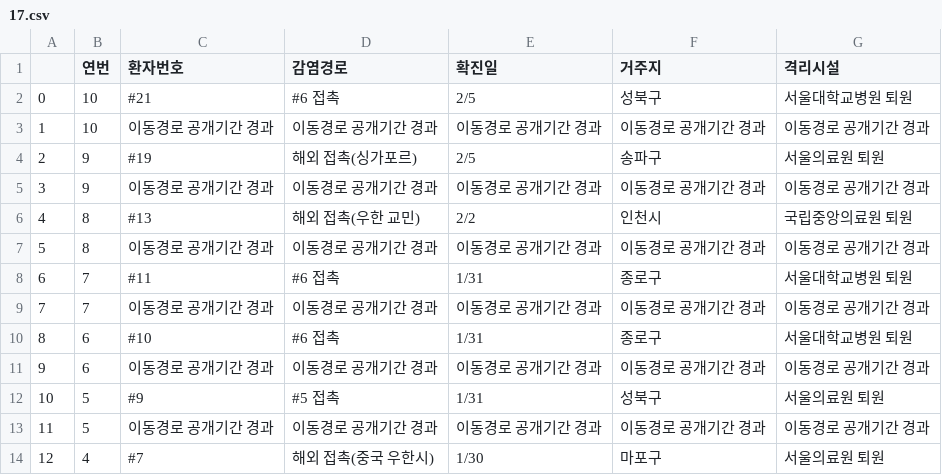
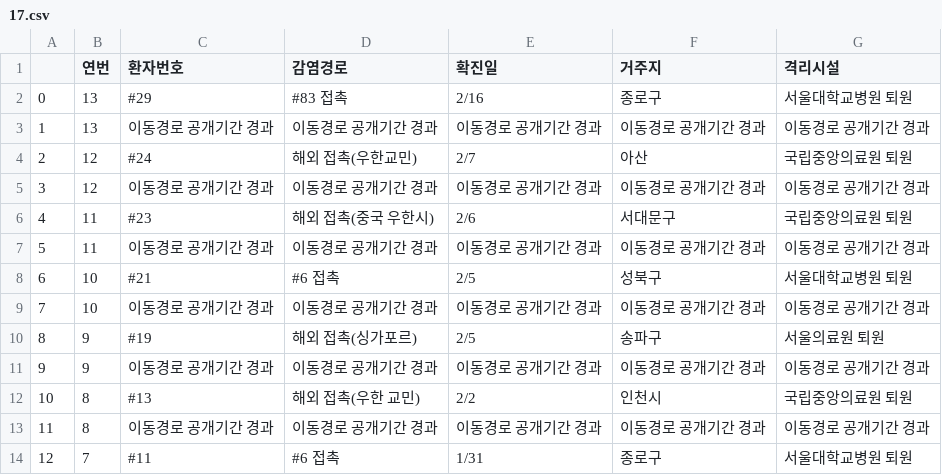
Before and after one commit to KKodiac/Covid19_Stats, a CSV file: Covid19/Data/Korea/seoul_timeseries/17.csv, drawn as a sheet; only a part is shown; the shorter side is filled out with more unchanged rows; addresses are those after the commit; the diff names each change by its address in the sheet, - before the commit and + after, or states it on an @@ line.

```diff
--- a/Covid19/Data/Korea/seoul_timeseries/17.csv
+++ b/Covid19/Data/Korea/seoul_timeseries/17.csv
+row 2: 0 | 13 | #29 | #83 접촉 | 2/16 | 종로구 | 서울대학교병원 퇴원
+row 3: 1 | 13 | 이동경로 공개기간 경과 | 이동경로 공개기간 경과 | 이동경로 공개기간 경과 | 이동경로 공개기간 경과 | 이동경로 공개기간 경과
+row 4: 2 | 12 | #24 | 해외 접촉(우한교민) | 2/7 | 아산 | 국립중앙의료원 퇴원
+row 5: 3 | 12 | 이동경로 공개기간 경과 | 이동경로 공개기간 경과 | 이동경로 공개기간 경과 | 이동경로 공개기간 경과 | 이동경로 공개기간 경과
+row 6: 4 | 11 | #23 | 해외 접촉(중국 우한시) | 2/6 | 서대문구 | 국립중앙의료원 퇴원
+row 7: 5 | 11 | 이동경로 공개기간 경과 | 이동경로 공개기간 경과 | 이동경로 공개기간 경과 | 이동경로 공개기간 경과 | 이동경로 공개기간 경과
@@ column A renumbered from row 8 down @@
```
Also changed, not shown: Covid19/Data/Korea/covid_dat_kr_region.csv, Covid19/Data/Korea/covid_dat_seoul.csv, 17 other files.
